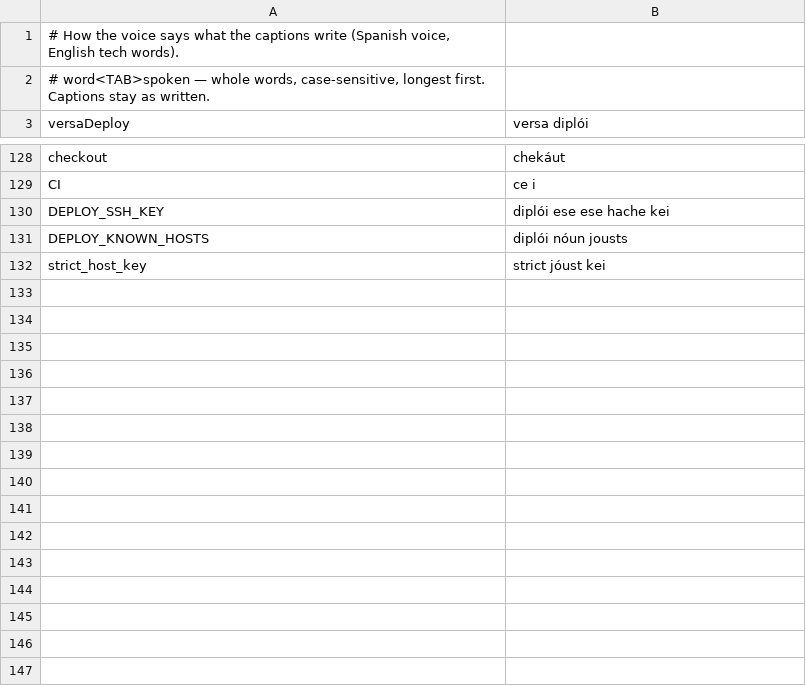
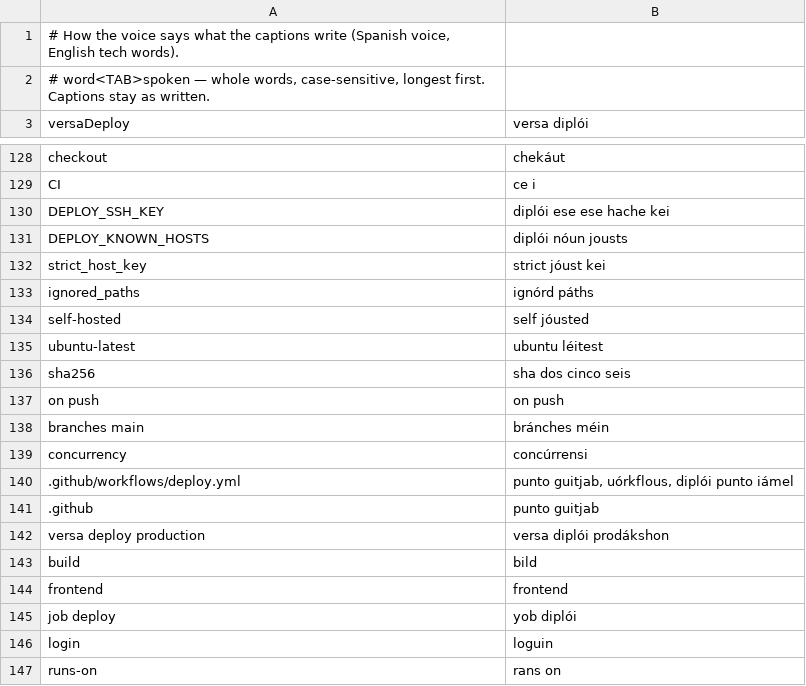
Before and after one commit to kriollo/versaDeploy, a TSV file: videos/pronunciation.tsv, drawn as a sheet; only a part is shown, gaps mark what is left out; the diff names each change by its address in the sheet, - before the commit and + after, or states it on an @@ line.

```diff
--- a/videos/pronunciation.tsv
+++ b/videos/pronunciation.tsv
+row 133: ignored_paths | ignórd páths
+row 134: self-hosted | self jóusted
+row 135: ubuntu-latest | ubuntu léitest
+row 136: sha256 | sha dos cinco seis
+row 137: on push | on push
+row 138: branches main | bránches méin
+row 139: concurrency | concúrrensi
+row 140: .github/workflows/deploy.yml | punto guitjab, uórkflous, diplói punto iámel
+row 141: .github | punto guitjab
+row 142: versa deploy production | versa diplói prodákshon
+row 143: build | bild
+row 144: frontend | frontend
+row 145: job deploy | yob diplói
+row 146: login | loguin
+row 147: runs-on | rans on
```
Also changed, not shown: 14 other files.
